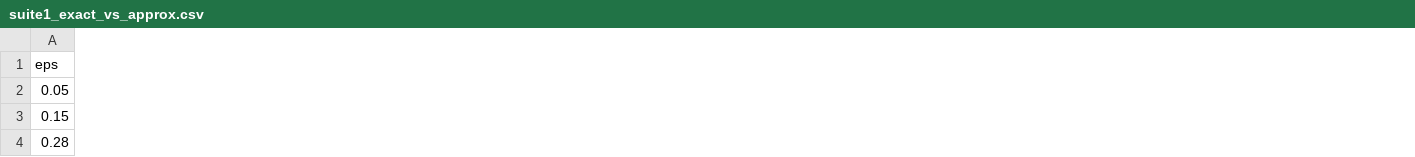
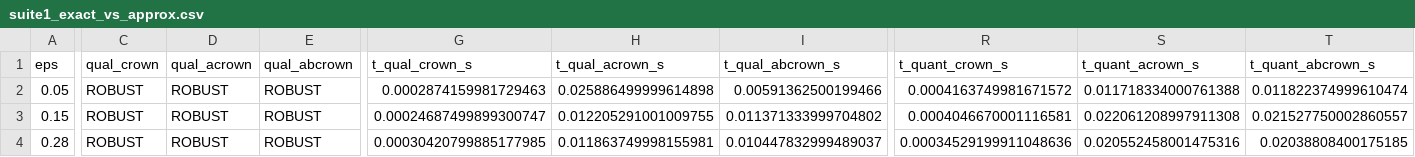
Before and after one commit to V2A2/StarV, a CSV file: artifacts/CAV2027_Approx_ProbStar/results/suite1_exact_vs_approx.csv, drawn as a sheet; only a part is shown, gaps mark what is left out; the diff covers the shown part only; the diff names each change by its address in the sheet, - before the commit and + after, or states it on an @@ line.

```diff
--- a/artifacts/CAV2027_Approx_ProbStar/results/suite1_exact_vs_approx.csv
+++ b/artifacts/CAV2027_Approx_ProbStar/results/suite1_exact_vs_approx.csv
+column C (qual_crown), rows 2-4: all ROBUST
+column D (qual_acrown), rows 2-4: all ROBUST
+column E (qual_abcrown), rows 2-4: all ROBUST
+column G (t_qual_crown_s), rows 2-4: 0.0002874159981729463 | 0.00024687499899300747 | 0.00030420799885177985
+column H (t_qual_acrown_s), rows 2-4: 0.025886499999614898 | 0.012205291001009755 | 0.011863749998155981
+column I (t_qual_abcrown_s), rows 2-4: 0.00591362500199466 | 0.011371333999704802 | 0.010447832999489037
+column R (t_quant_crown_s), rows 2-4: 0.0004163749981671572 | 0.0004046670001116581 | 0.00034529199911048636
+column S (t_quant_acrown_s), rows 2-4: 0.011718334000761388 | 0.022061208997911308 | 0.020552458001475316
+column T (t_quant_abcrown_s), rows 2-4: 0.011822374999610474 | 0.021527750002860557 | 0.02038808400175185
```
Also changed, not shown: 9 added columns and 35 edited cells elsewhere in this file, artifacts/CAV2027_Approx_ProbStar/results/suite2_cnn_benchmarks.csv, artifacts/CAV2027_Approx_ProbStar/results/suite3_ssnn_benchmarks.csv, 16 other files.
